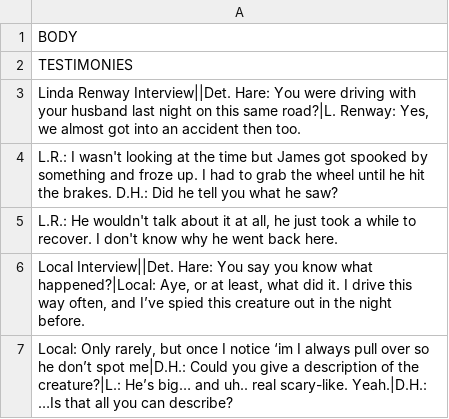
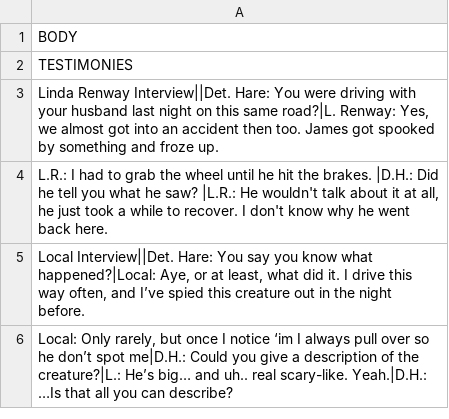
Before and after one commit to McNickMaster/CryptidCaseFiles, a CSV file: Assets/TextSRC/testimonies_moth.csv, drawn as a sheet; the diff names each change by its address in the sheet, - before the commit and + after, or states it on an @@ line.

```diff
--- a/Assets/TextSRC/testimonies_moth.csv
+++ b/Assets/TextSRC/testimonies_moth.csv
-A3: …then too.
+A3: …then too. James got spooked by something and froze up.
-A4: L.R.: I wasn't looking at the time but James got spooked by something and froze up. I had to grab the wheel until he hit the brakes. D.H.: Did he tell you what he saw?
+A4: L.R.: I had to grab the wheel until he hit the brakes. |D.H.: Did he tell you what he saw? |L.R.: He wouldn't talk about it at all, he just took a while to recover. I don't know why he went back here.
-row 5: L.R.: He wouldn't talk about it at all, he just took a while to recover. I don't know why he went back here.
```
Also changed, not shown: Assets/TextSRC/output1.csv, Assets/TextSRC/output10.csv, 10 other files.
